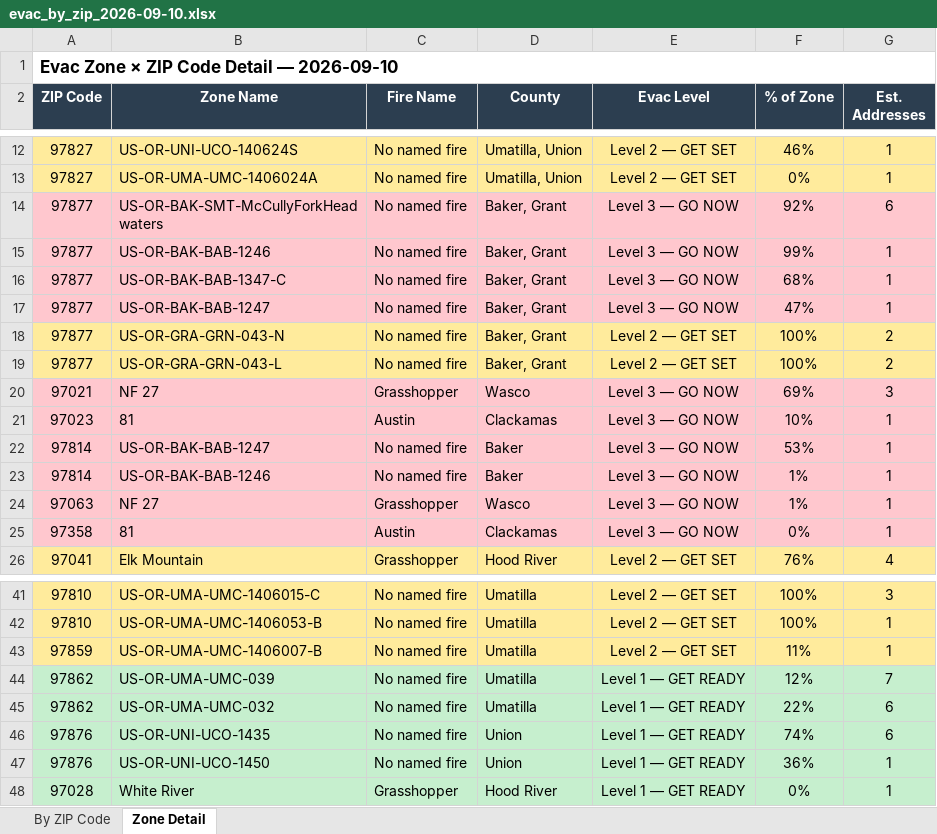
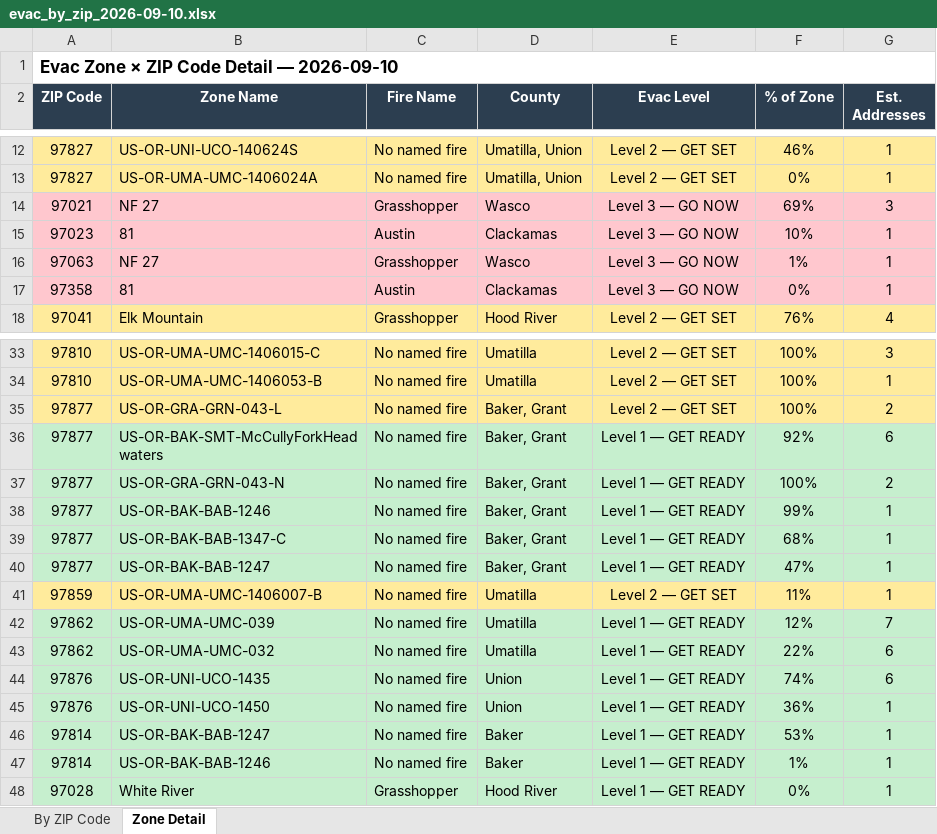
Before and after one commit to mramage1207-ux/oregon-wildfire-reports, an Excel workbook: evac_by_zip/evac_by_zip_2026-09-10.xlsx, sheet Zone Detail, drawn as a sheet; only a part is shown, gaps mark what is left out; values as stored, in another font and other column widths than the file's, no borders; removed rows and columns are numbered as before the commit, all else as after; the diff names each change by its address in the sheet, - before the commit and + after, or states it on an @@ line.

```diff
--- a/evac_by_zip/evac_by_zip_2026-09-10.xlsx (sheet Zone Detail)
+++ b/evac_by_zip/evac_by_zip_2026-09-10.xlsx (sheet Zone Detail)
-row 14: 97877 | US-OR-BAK-SMT-McCullyForkHeadwaters | No named fire | Baker, Grant | Level 3 — GO NOW | 92% | 6
-row 15: 97877 | US-OR-BAK-BAB-1246 | No named fire | Baker, Grant | Level 3 — GO NOW | 99% | 1
-row 16: 97877 | US-OR-BAK-BAB-1347-C | No named fire | Baker, Grant | Level 3 — GO NOW | 68% | 1
-row 17: 97877 | US-OR-BAK-BAB-1247 | No named fire | Baker, Grant | Level 3 — GO NOW | 47% | 1
-row 18: 97877 | US-OR-GRA-GRN-043-N | No named fire | Baker, Grant | Level 2 — GET SET | 100% | 2
-row 22: 97814 | US-OR-BAK-BAB-1247 | No named fire | Baker | Level 3 — GO NOW | 53% | 1
-row 23: 97814 | US-OR-BAK-BAB-1246 | No named fire | Baker | Level 3 — GO NOW | 1% | 1
@@ row 19 moved to row 35: 97877 @@
+row 36: 97877 | US-OR-BAK-SMT-McCullyForkHeadwaters | No named fire | Baker, Grant | Level 1 — GET READY | 92% | 6
+row 37: 97877 | US-OR-GRA-GRN-043-N | No named fire | Baker, Grant | Level 1 — GET READY | 100% | 2
+row 38: 97877 | US-OR-BAK-BAB-1246 | No named fire | Baker, Grant | Level 1 — GET READY | 99% | 1
+row 39: 97877 | US-OR-BAK-BAB-1347-C | No named fire | Baker, Grant | Level 1 — GET READY | 68% | 1
+row 40: 97877 | US-OR-BAK-BAB-1247 | No named fire | Baker, Grant | Level 1 — GET READY | 47% | 1
+row 46: 97814 | US-OR-BAK-BAB-1247 | No named fire | Baker | Level 1 — GET READY | 53% | 1
+row 47: 97814 | US-OR-BAK-BAB-1246 | No named fire | Baker | Level 1 — GET READY | 1% | 1
```
Also changed, not shown: sheet By ZIP Code, 12 other files.
